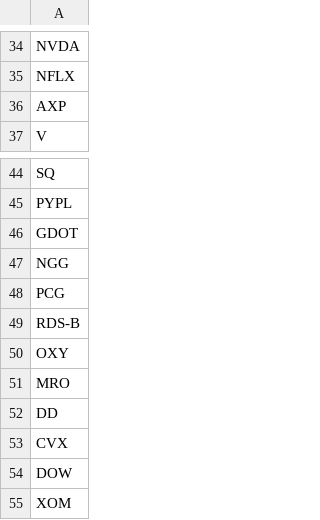
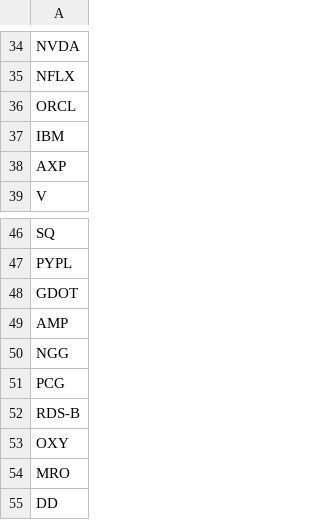
Before and after one commit to erichenschel/blueAngelsWing, a CSV file: data/all_stocks.csv, drawn as a sheet; only a part is shown, gaps mark what is left out; the shorter side is filled out with more unchanged rows.

Commit message:
checking on most recent data

```diff
--- a/data/all_stocks.csv
+++ b/data/all_stocks.csv
@@ -35,2 +35,4 @@ NVDA
 NFLX
+ORCL
+IBM
 AXP
@@ -46,2 +48,3 @@ PYPL
 GDOT
+AMP
 NGG
```
Also changed, not shown: 5 other files.
